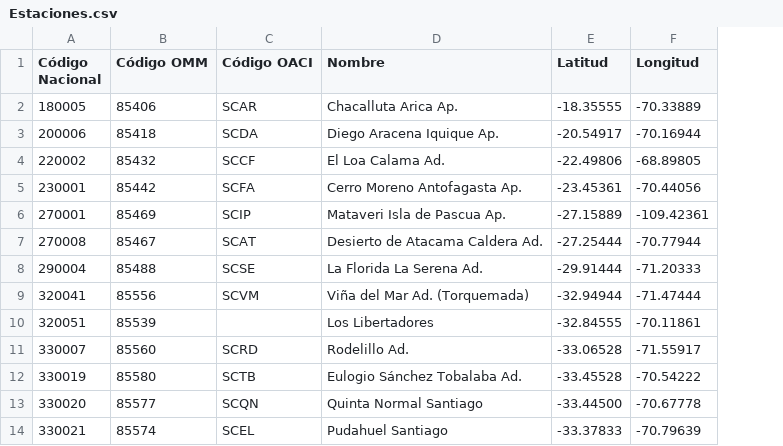
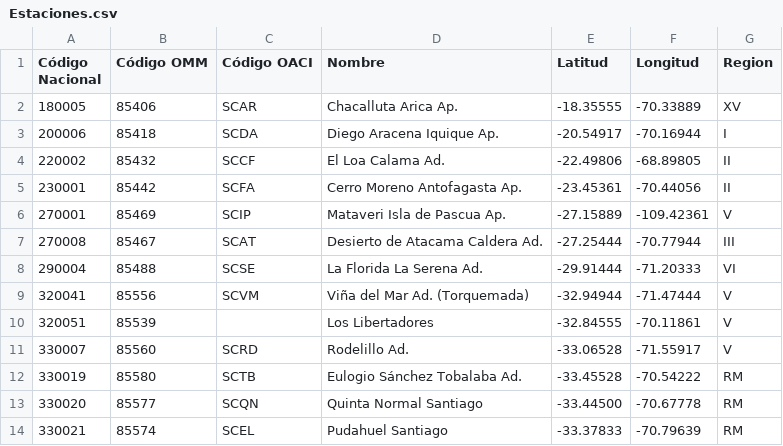
Before and after one commit to franciscoxaxo/AtmChile, a CSV file: inst/extdata/Estaciones.csv, drawn as a sheet; only a part is shown; the diff names each change by its address in the sheet, - before the commit and + after, or states it on an @@ line.

```diff
--- a/inst/extdata/Estaciones.csv
+++ b/inst/extdata/Estaciones.csv
+column G (Region), rows 2-14: XV | I | II | II | V | III | VI | V | V | V | RM | RM | RM
```
Also changed, not shown: inst/extdata/SINCA.csv, 3 other files.
